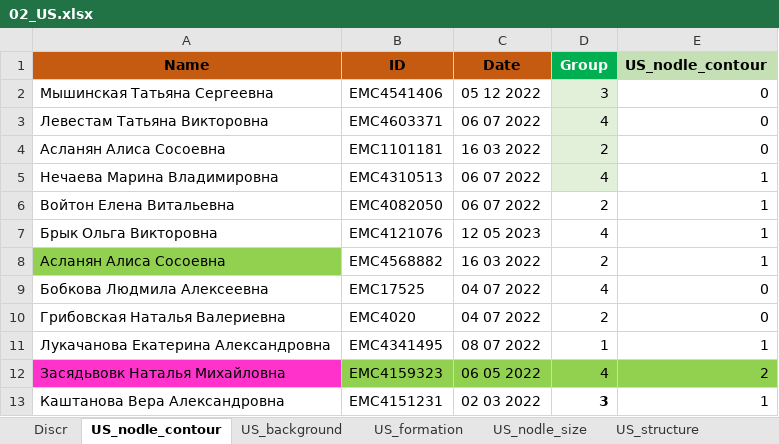
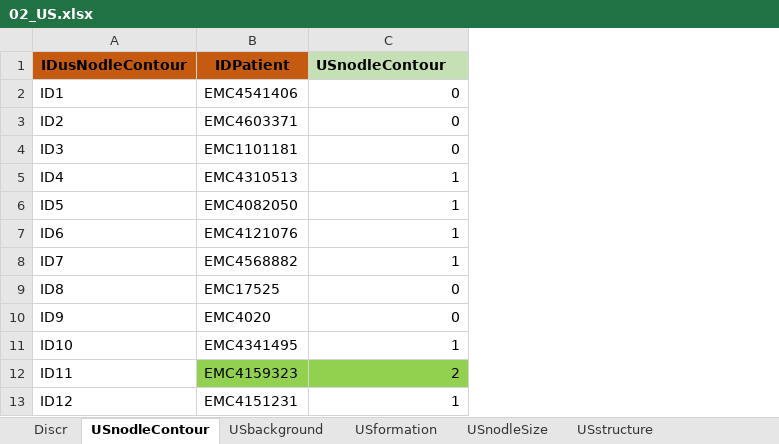
Before and after one commit to AndreyPovaliy/ABUS_US_diagnostics, an Excel workbook: 01. Preprocessing data/data_CSV/02_US.xlsx, sheet USnodleContour, drawn as a sheet; only a part is shown; values as stored, in another font and other column widths than the file's, no borders; conditional formats not drawn; removed rows and columns are numbered as before the commit, all else as after; the diff names each change by its address in the sheet, - before the commit and + after, or states it on an @@ line.

```diff
--- a/01. Preprocessing data/data_CSV/02_US.xlsx (sheet USnodleContour)
+++ b/01. Preprocessing data/data_CSV/02_US.xlsx (sheet USnodleContour)
-sheet tab: US_nodle_contour
+sheet tab: USnodleContour
-sheet tab: US_background
+sheet tab: USbackground
-sheet tab: US_formation
+sheet tab: USformation
-sheet tab: US_nodle_size
+sheet tab: USnodleSize
-sheet tab: US_structure
+sheet tab: USstructure
-column A, rows 2-13: Мышинская Татьяна Сергеевна | Левестам Татьяна Викторовна | Асланян Алиса Сосоевна | Нечаева Марина Владимировна | Войтон Елена Витальевна | Брык Ольга Викторовна | Асланян Алиса Сосоевна | Бобкова Людмила Алексеевна | Грибовская Наталья Валериевна | Лукачанова Екатерина Александровна | Засядьвовк Наталья Михайловна | Каштанова Вера Александровна
+column A, rows 2-13: ID1 | ID2 | ID3 | ID4 | ID5 | ID6 | ID7 | ID8 | ID9 | ID10 | ID11 | ID12
-column C, rows 2-13: 05 12 2022 | 06 07 2022 | 16 03 2022 | 06 07 2022 | 06 07 2022 | 12 05 2023 | 16 03 2022 | 04 07 2022 | 04 07 2022 | 08 07 2022 | 06 05 2022 | 02 03 2022
-column D, rows 2-13: 3 | 4 | 2 | 4 | 2 | 4 | 2 | 4 | 2 | 1 | 4 | 3
-row 1: Name | ID | Date | Group | US_nodle_contour
+row 1: IDusNodleContour | IDPatient | USnodleContour
```
Also changed, not shown: sheet USelastography, sheet USformationBloodFlow, sheet USstructure, sheet USdiagnosis, sheet USformation, sheet Discr, 2 more sheets, other sheet tabs, 01. Preprocessing data/data_CSV/01_DescrPart.xlsx, 01. Preprocessing data/data_CSV/03_MMG.xlsx, 33 other files.
